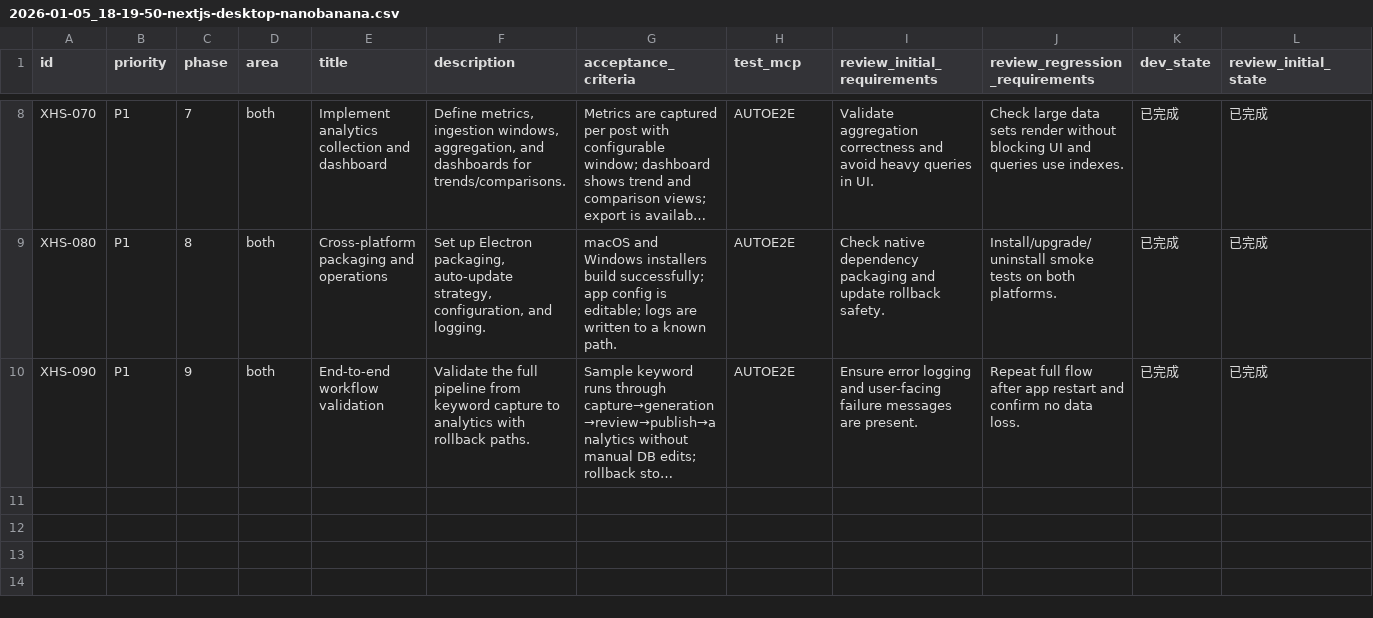
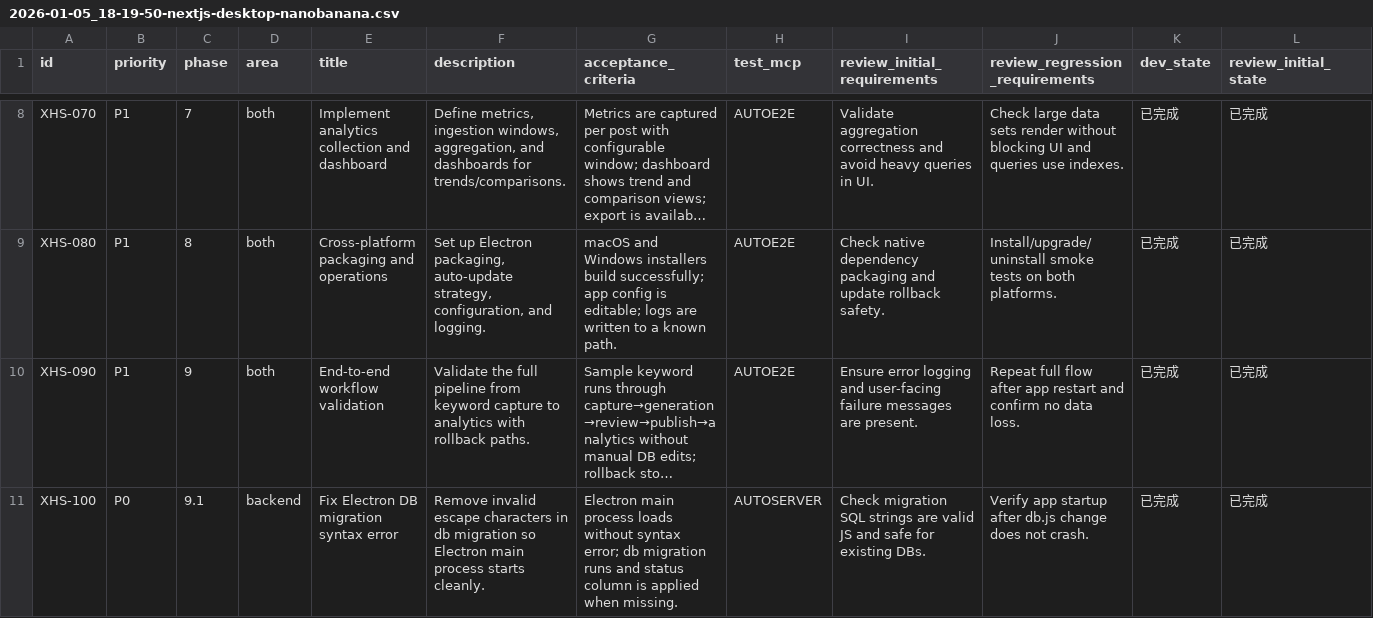
Before and after one commit to GalaxyXieyu/XHS-Runner, a CSV file: issues/2026-01-05_18-19-50-nextjs-desktop-nanobanana.csv, drawn as a sheet; only a part is shown, gaps mark what is left out; long unchanged cells end in …; rows hold the shown columns only; the diff names each change by its address in the sheet, - before the commit and + after, or states it on an @@ line.

```diff
--- a/issues/2026-01-05_18-19-50-nextjs-desktop-nanobanana.csv
+++ b/issues/2026-01-05_18-19-50-nextjs-desktop-nanobanana.csv
+row 11: XHS-100 | P0 | 9.1 | backend | Fix Electron DB migration syntax error | Remove invalid escape characters in db migration so Electron main process starts cleanly. | Electron main process loads without syntax error; db migration runs and status column is applied when missing. | AUTOSERVER | Check migration SQL strings are valid JS and safe for existing DBs. | Verify app startup after db.js change does not crash. | 已完成 | 已完成
```
Also changed, not shown: 9 other files.
